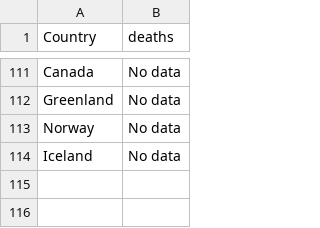
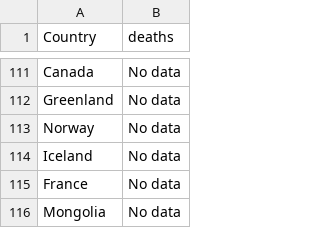
Before and after one commit to ckim2013/health_map, a CSV file: data/malaria_2000_data.csv, drawn as a sheet; only a part is shown, gaps mark what is left out.

```diff
--- a/data/malaria_2000_data.csv
+++ b/data/malaria_2000_data.csv
@@ -114 +114,3 @@ Norway, No data
 Iceland, No data
+France, No data
+Mongolia, No data
```
Also changed, not shown: data/malaria_2005_data.csv, data/malaria_2010_data.csv, 5 other files.
